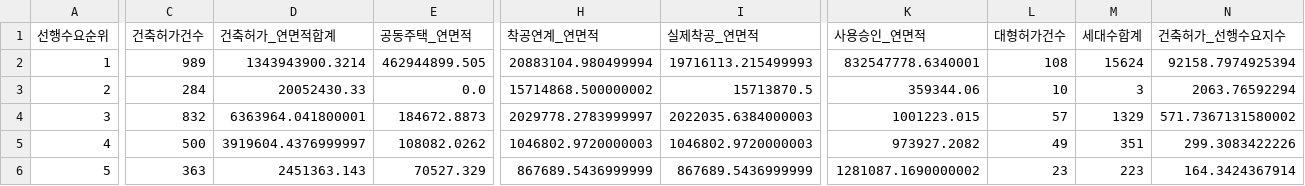
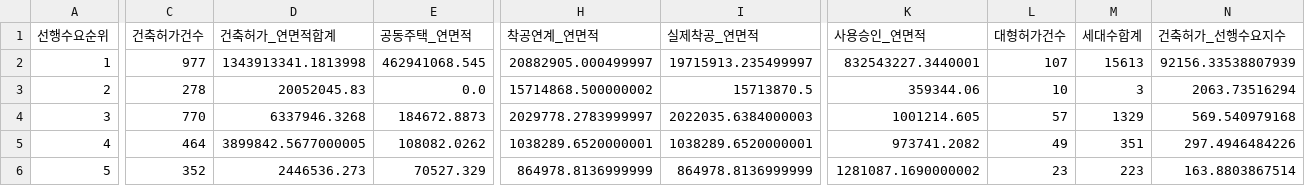
Before and after one commit to Ronaldooh123/steel-demand-report, a CSV file: data/cache/archhub_basis_region_summary_latest.csv, drawn as a sheet; only a part is shown, gaps mark what is left out; the diff covers the shown part only; the diff names each change by its address in the sheet, - before the commit and + after, or states it on an @@ line.

```diff
--- a/data/cache/archhub_basis_region_summary_latest.csv
+++ b/data/cache/archhub_basis_region_summary_latest.csv
-C2 (건축허가건수): 989
+C2 (건축허가건수): 977
-D2 (건축허가_연면적합계): 1343943900.3214
+D2 (건축허가_연면적합계): 1343913341.1813998
-E2 (공동주택_연면적): 462944899.505
+E2 (공동주택_연면적): 462941068.545
-H2 (착공연계_연면적): 20883104.980499994
+H2 (착공연계_연면적): 20882905.000499997
-I2 (실제착공_연면적): 19716113.215499993
+I2 (실제착공_연면적): 19715913.235499997
-K2 (사용승인_연면적): 832547778.6340001
+K2 (사용승인_연면적): 832543227.3440001
-L2 (대형허가건수): 108
+L2 (대형허가건수): 107
-M2 (세대수합계): 15624
+M2 (세대수합계): 15613
-N2 (건축허가_선행수요지수): 92158.7974925394
+N2 (건축허가_선행수요지수): 92156.33538807939
-C3 (건축허가건수): 284
+C3 (건축허가건수): 278
-D3 (건축허가_연면적합계): 20052430.33
+D3 (건축허가_연면적합계): 20052045.83
-N3 (건축허가_선행수요지수): 2063.76592294
+N3 (건축허가_선행수요지수): 2063.73516294
-C4 (건축허가건수): 832
+C4 (건축허가건수): 770
-D4 (건축허가_연면적합계): 6363964.041800001
+D4 (건축허가_연면적합계): 6337946.3268
-K4 (사용승인_연면적): 1001223.015
+K4 (사용승인_연면적): 1001214.605
-N4 (건축허가_선행수요지수): 571.7367131580002
+N4 (건축허가_선행수요지수): 569.540979168
-C5 (건축허가건수): 500
+C5 (건축허가건수): 464
-D5 (건축허가_연면적합계): 3919604.4376999997
+D5 (건축허가_연면적합계): 3899842.5677000005
-H5 (착공연계_연면적): 1046802.9720000003
+H5 (착공연계_연면적): 1038289.6520000001
-I5 (실제착공_연면적): 1046802.9720000003
+I5 (실제착공_연면적): 1038289.6520000001
-K5 (사용승인_연면적): 973927.2082
+K5 (사용승인_연면적): 973741.2082
-N5 (건축허가_선행수요지수): 299.3083422226
+N5 (건축허가_선행수요지수): 297.4946484226
-C6 (건축허가건수): 363
+C6 (건축허가건수): 352
-D6 (건축허가_연면적합계): 2451363.143
+D6 (건축허가_연면적합계): 2446536.273
-H6 (착공연계_연면적): 867689.5436999999
+H6 (착공연계_연면적): 864978.8136999999
-I6 (실제착공_연면적): 867689.5436999999
+I6 (실제착공_연면적): 864978.8136999999
-N6 (건축허가_선행수요지수): 164.3424367914
+N6 (건축허가_선행수요지수): 163.8803867514
```
Also changed, not shown: 50 edited cells elsewhere in this file, 2 other files.
